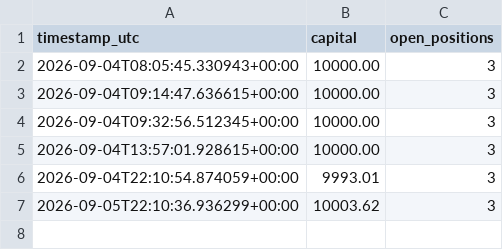
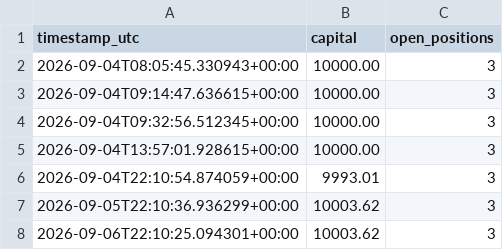
Before and after one commit to alessandropolito47-arch/jackal-ai-bot-, a CSV file: paper_equity_log.csv, drawn as a sheet.

```diff
--- a/paper_equity_log.csv
+++ b/paper_equity_log.csv
@@ -7 +7,2 @@ timestamp_utc,capital,open_positions
 2026-09-05T22:10:36.936299+00:00,10003.62,3
+2026-09-06T22:10:25.094301+00:00,10003.62,3
```
Also changed, not shown: paper_decision_log.csv.
